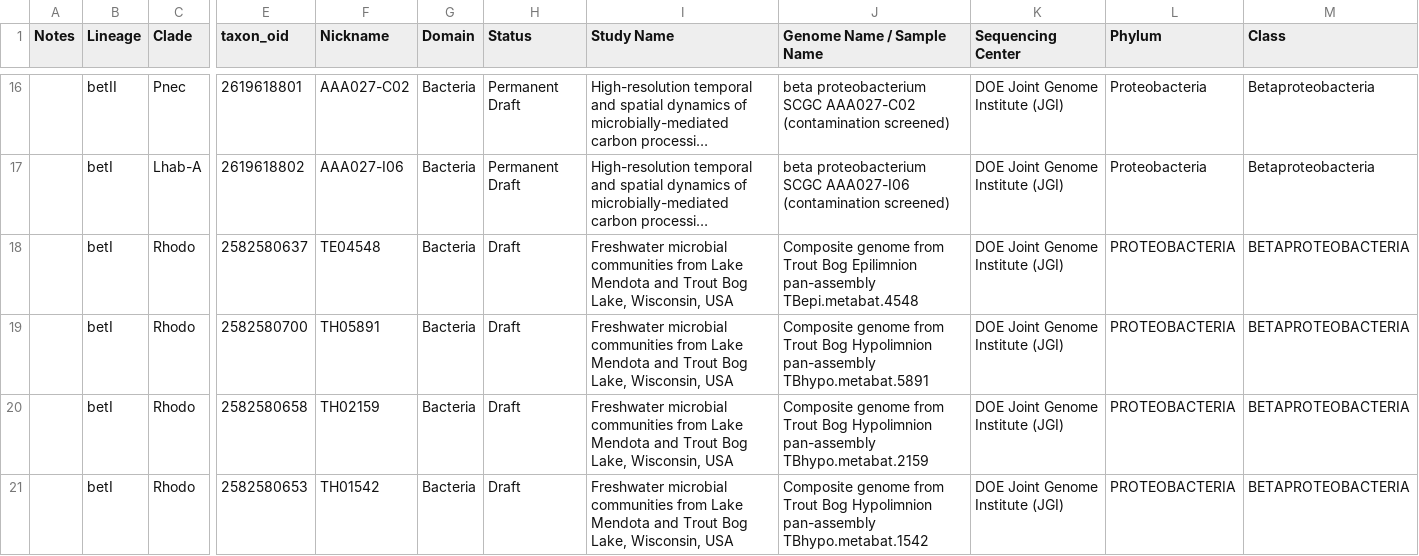
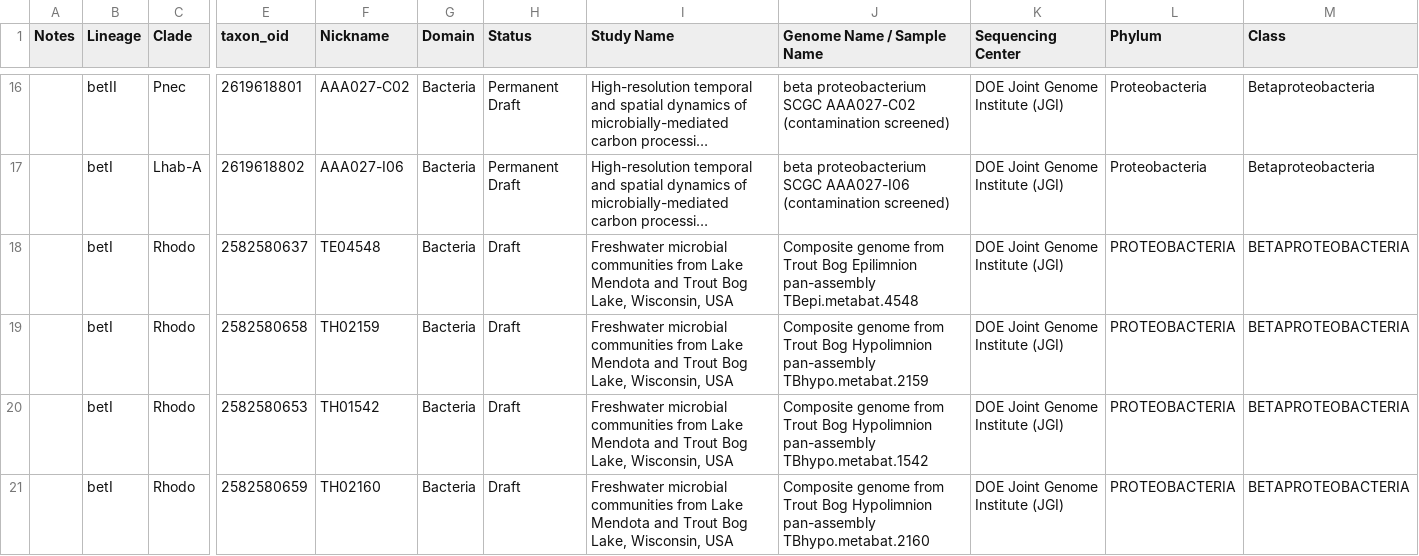
Before and after one commit to dgshrader/GenAnnc, a TSV file: tables/betaproteobact_stats.tsv, drawn as a sheet; only a part is shown, gaps mark what is left out; the shorter side is filled out with more unchanged rows; long unchanged cells end in …; rows hold the shown columns only; the diff names each change by its address in the sheet, - before the commit and + after, or states it on an @@ line.

Commit message:
Removed TH05891 from main stats table

```diff
--- a/tables/betaproteobact_stats.tsv
+++ b/tables/betaproteobact_stats.tsv
-row 19:  | betI | Rhodo | 2582580700 | TH05891 | Bacteria | Draft | Freshwater microbial communities from Lake Mendota and Trout Bog Lake, Wisconsin, USA | Composite genome from Trout Bog Hypolimnion pan-assembly TBhypo.metabat.5891 | DOE Joint Genome Institute (JGI) | PROTEOBACTERIA | BETAPROTEOBACTERIA
```
